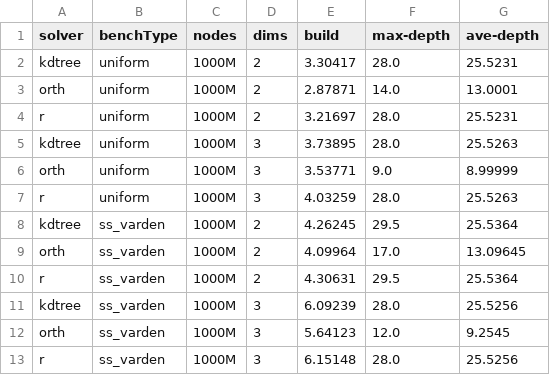
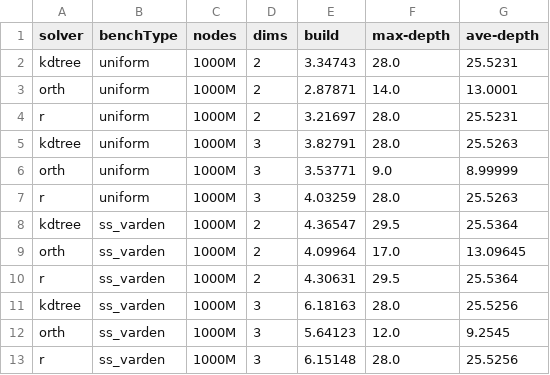
Before and after one commit to ucrparlay/SpaceTreeLib, a CSV file: script/data/build.csv, drawn as a sheet.

```diff
--- a/script/data/build.csv
+++ b/script/data/build.csv
@@ -1,12 +1,12 @@
 solver,benchType,nodes,dims,build,max-depth,ave-depth
-kdtree,uniform,1000M,2,3.30417,28.0,25.5231
+kdtree,uniform,1000M,2,3.34743,28.0,25.5231
 orth,uniform,1000M,2,2.87871,14.0,13.0001
 r,uniform,1000M,2,3.21697,28.0,25.5231
-kdtree,uniform,1000M,3,3.73895,28.0,25.5263
+kdtree,uniform,1000M,3,3.82791,28.0,25.5263
 orth,uniform,1000M,3,3.53771,9.0,8.99999
 r,uniform,1000M,3,4.03259,28.0,25.5263
-kdtree,ss_varden,1000M,2,4.26245,29.5,25.5364
+kdtree,ss_varden,1000M,2,4.36547,29.5,25.5364
 orth,ss_varden,1000M,2,4.09964,17.0,13.09645
 r,ss_varden,1000M,2,4.30631,29.5,25.5364
-kdtree,ss_varden,1000M,3,6.09239,28.0,25.5256
+kdtree,ss_varden,1000M,3,6.18163,28.0,25.5256
 orth,ss_varden,1000M,3,5.64123,12.0,9.2545
```
Also changed, not shown: script/data/knn_3.csv, 10 other files.
